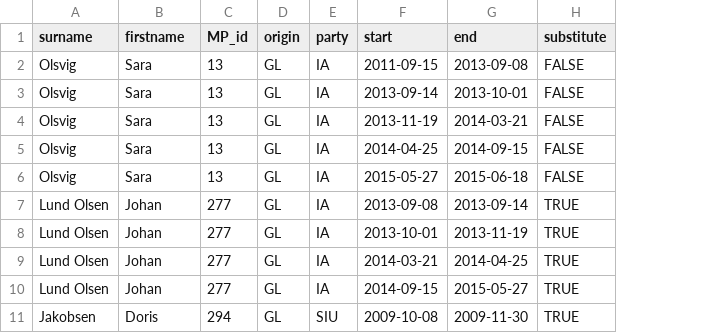
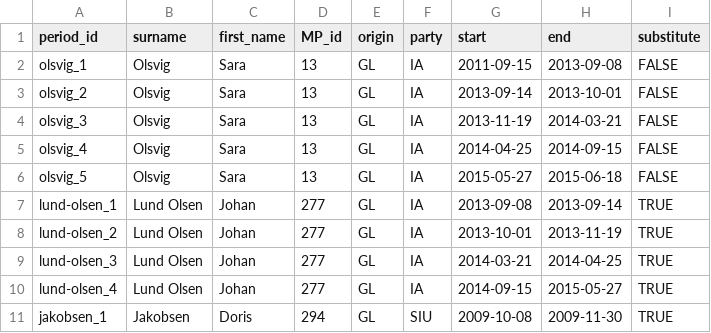
Before and after one commit to mtwente/nordatlantisk-ft, a CSV file: data/processed/csv/MP_dates.csv, drawn as a sheet; only a part is shown; addresses are those after the commit; the diff names each change by its address in the sheet, - before the commit and + after, or states it on an @@ line.

Commit message:
CSV Annotation Workflow (#31)
* fix: align object names with other content

* feat: add preliminary annotation function

* fix: fix variable references

* fix: fix license URL in annotation function

* feat: add unique ID to election list

* feat: allow override for primary key that is not first column

* style: prettify

* feat: specify ISO code in origin variables

* docs: improve language

* feat: add unique ID to MP_dates timeline

* fix: remove row names from dataframe

* feat: expand annotation function

* feat: add annotation functions to script workflow

* feat: update metadata for cabinet csv datasets

* feat: update metadata for election dataset

* feat: update metadata for mandate timeline dataset

* feat: update metadata for MP names dataset

* feat: update metadata for political parties dataset

* feat: update metadata for northatlantic_ft dataset

* fix: rename variable for better cross-data alignment

* fix: remove outdated datasets

* docs: add info about metadata csv files to codebook

* fix: use new column name for plotting

* use source editor

* docs: fix data model dependencies

* feat: improve instructions for downloading other data

* fix: fix variable name error

* fix: fix function name to not be masked by ggplot2

* fix: fix script dependencies

* fix: set export up for targets pipeline

* feat: add voting records up untiil 2026-01-23

* docs: fix missing article

* chore: remove renv directory from prettification

```diff
--- a/data/processed/csv/MP_dates.csv
+++ b/data/processed/csv/MP_dates.csv
+column A (period_id), rows 2-11: olsvig_1 | olsvig_2 | olsvig_3 | olsvig_4 | olsvig_5 | lund-olsen_1 | lund-olsen_2 | lund-olsen_3 | lund-olsen_4 | jakobsen_1
-C1: firstname
+C1: first_name
```
Also changed, not shown: data/processed/csv/election_dates.csv, 35 other files.
